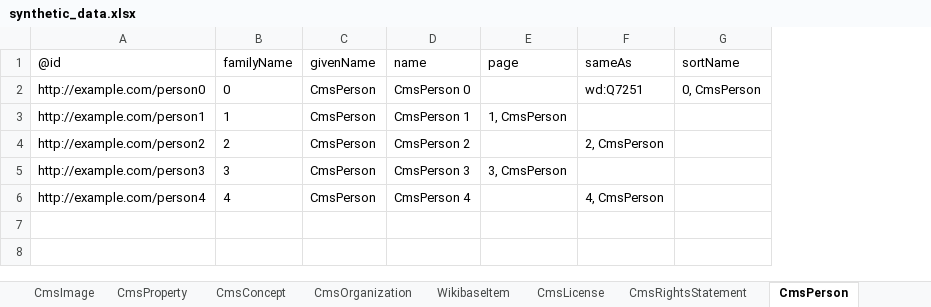
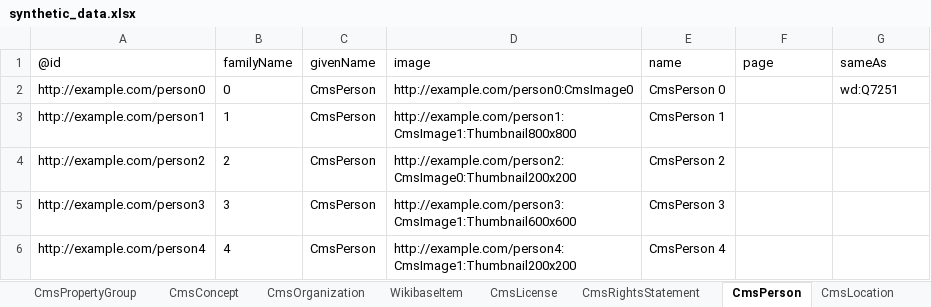
Before and after one commit to paradicms/paradicms, an Excel workbook: data/synthetic/synthetic_data.xlsx, sheet CmsPerson, drawn as a sheet; values as stored, in another font and other column widths than the file's, no borders; removed rows and columns are numbered as before the commit, all else as after; the diff names each change by its address in the sheet, - before the commit and + after, or states it on an @@ line.

```diff
--- a/data/synthetic/synthetic_data.xlsx (sheet CmsPerson)
+++ b/data/synthetic/synthetic_data.xlsx (sheet CmsPerson)
+column D (image), rows 2-6: http://example.com/person0:CmsImage0 | http://example.com/person1:CmsImage1:Thumbnail800x800 | http://example.com/person2:CmsImage0:Thumbnail200x200 | http://example.com/person3:CmsImage1:Thumbnail600x600 | http://example.com/person4:CmsImage1:Thumbnail200x200
-column G (sortName), row 2: 0, CmsPerson
-F3 (page): 1, CmsPerson
+F3 (page): (empty)
-G4 (sameAs): 2, CmsPerson
+G4 (sameAs): (empty)
-F5 (page): 3, CmsPerson
+F5 (page): (empty)
-G6 (sameAs): 4, CmsPerson
+G6 (sameAs): (empty)
```
Also changed, not shown: sheet CmsImage, sheet CmsWork, sheet CmsProperty, sheet CmsWorkOpening, sheet CmsPropertyGroup, sheet CmsCollection, 3 more sheets, other sheet tabs, 11 other files.
